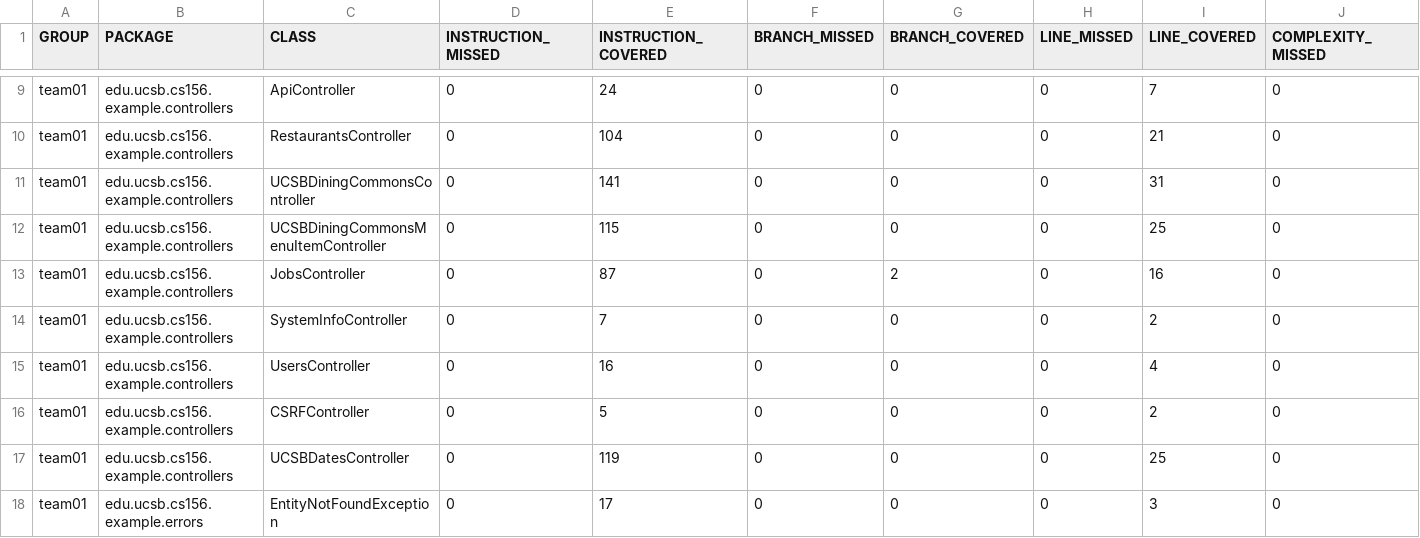
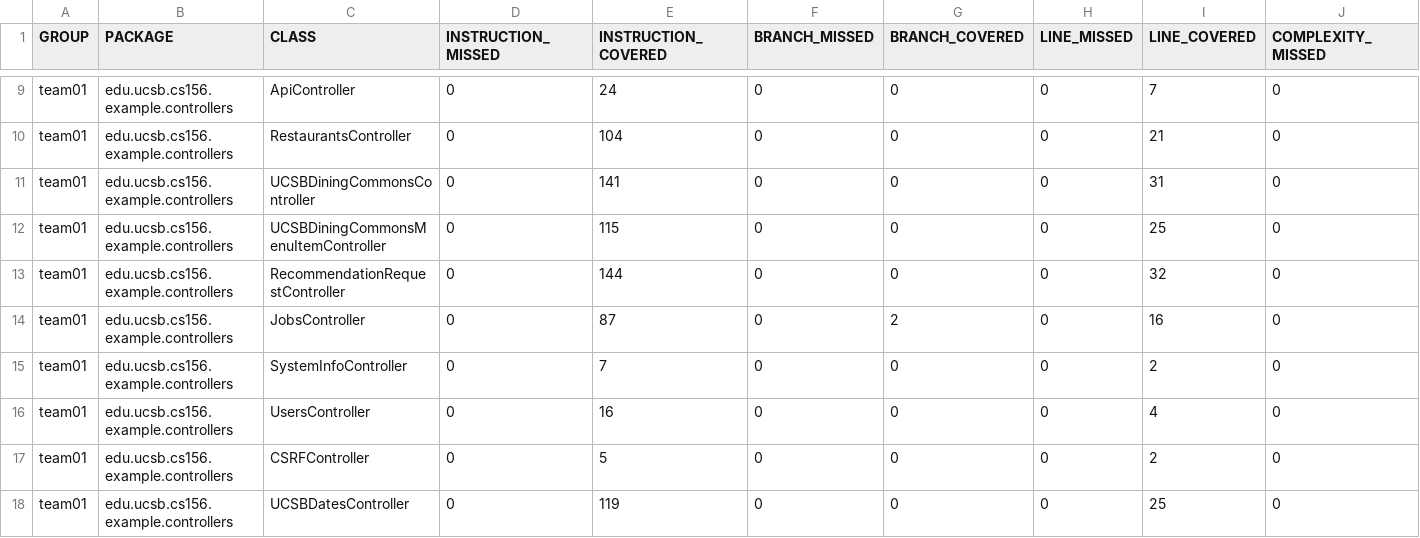
Before and after one commit to ucsb-cs156-s25/team02-s25-01, a CSV file: prs/66/jacoco/jacoco.csv, drawn as a sheet; only a part is shown, gaps mark what is left out; the shorter side is filled out with more unchanged rows; rows hold the shown columns only; the diff names each change by its address in the sheet, - before the commit and + after, or states it on an @@ line.

Commit message:
Deploying to gh-pages from @ ucsb-cs156-s25/team02-s25-01@e97a450fbe4a7989105342da6fc7e2cebd88f061 🚀

```diff
--- a/prs/66/jacoco/jacoco.csv
+++ b/prs/66/jacoco/jacoco.csv
+row 13: team01 | edu.ucsb.cs156.example.controllers | RecommendationRequestController | 0 | 144 | 0 | 0 | 0 | 32 | 0
```
Also changed, not shown: 7 other files.
